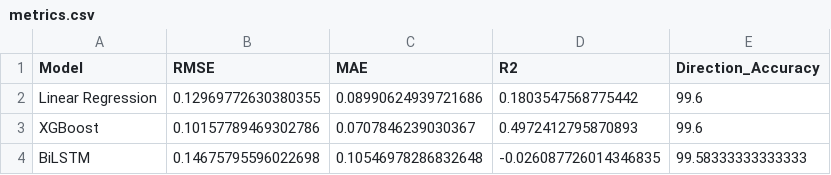
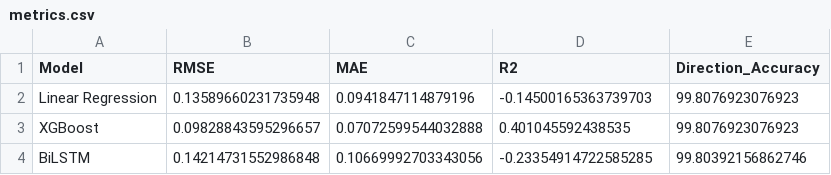
Before and after one commit to Hdchipeo/stock-analysis-project, a CSV file: results/metrics.csv, drawn as a sheet.

```diff
--- a/results/metrics.csv
+++ b/results/metrics.csv
@@ -1,4 +1,4 @@
 Model,RMSE,MAE,R2,Direction_Accuracy
-Linear Regression,0.12969772630380355,0.08990624939721686,0.1803547568775442,99.6
-XGBoost,0.10157789469302786,0.0707846239030367,0.4972412795870893,99.6
-BiLSTM,0.14675795596022698,0.10546978286832648,-0.026087726014346835,99.58333333333333
+Linear Regression,0.13589660231735948,0.0941847114879196,-0.14500165363739703,99.8076923076923
+XGBoost,0.09828843595296657,0.07072599544032888,0.401045592438535,99.8076923076923
+BiLSTM,0.14214731552986848,0.10669992703343056,-0.23354914722585285,99.80392156862746
```
Also changed, not shown: data/raw/stock_data.csv, 29 other files.
